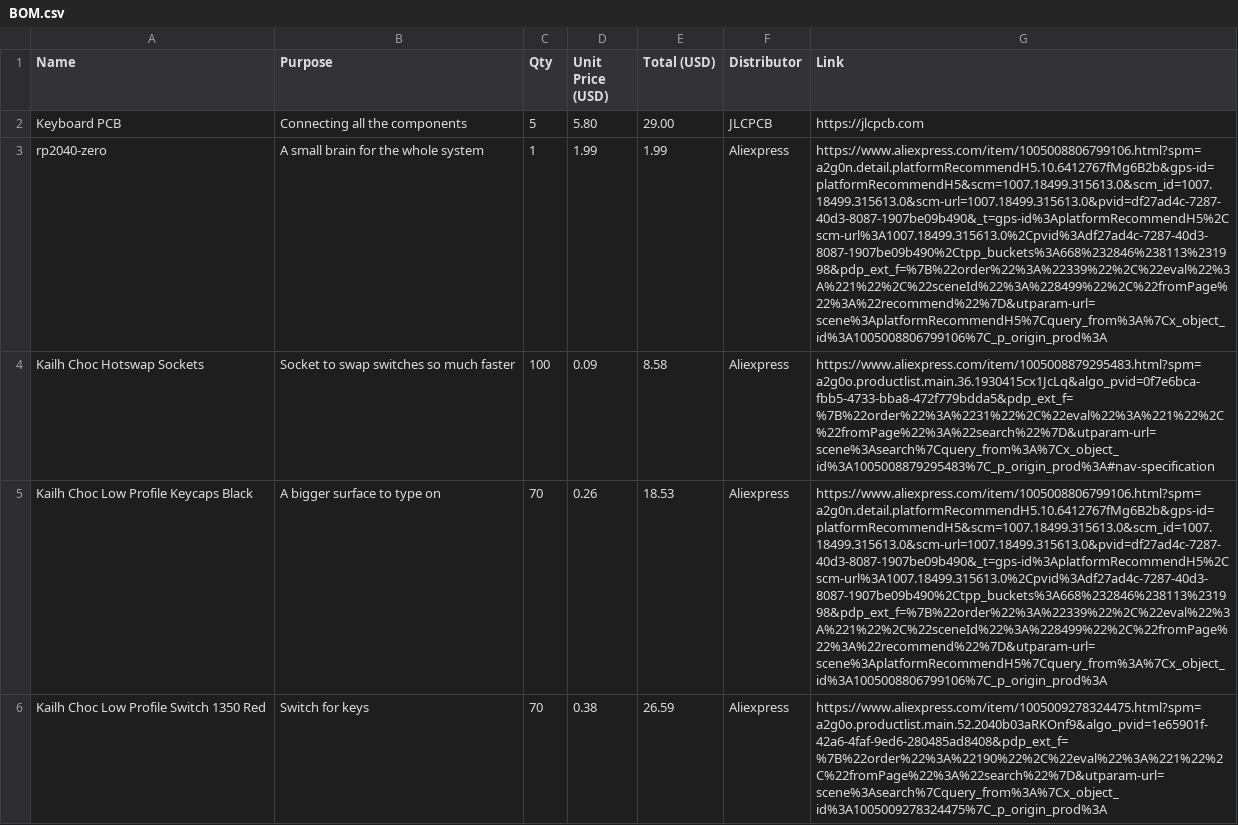
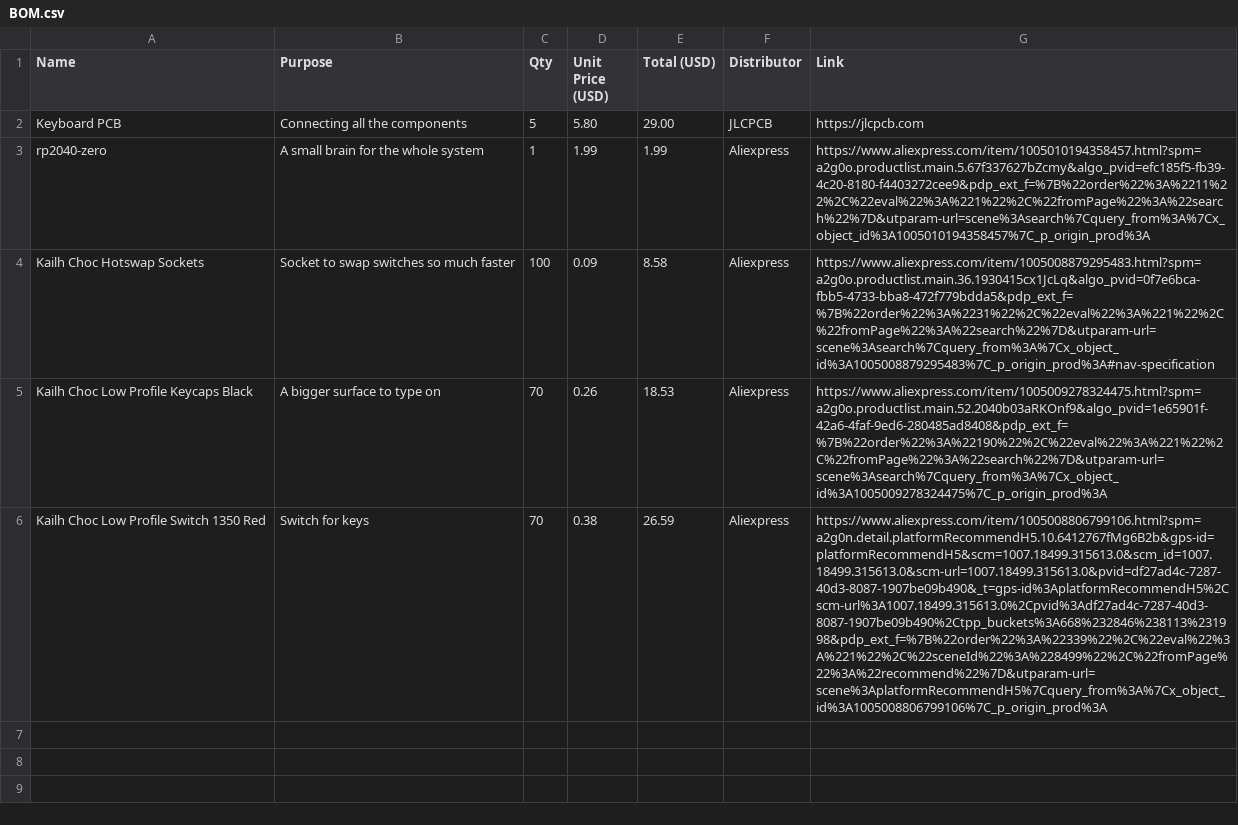
Before and after one commit to Small-doge128/Slim-65-ANSI-Choc-keyboard-62-keys, a CSV file: BOM.csv, drawn as a sheet; the diff names each change by its address in the sheet, - before the commit and + after, or states it on an @@ line.

Commit message:
Update BOM.csv

```diff
--- a/BOM.csv
+++ b/BOM.csv
-G3 (Link): https://www.aliexpress.com/item/1005008806799106.html?spm=a2g0n.detail.platformRecommendH5.10.6412767fMg6B2b&gps-id=platformRecommendH5&scm=1007.18499.315613.0&scm_id=1007.18499.315613.0&scm-url=1007.18499.315613.0&pvid=df27ad4c-7287-40d3-8087-1907be09b490&_t=gps-id%3AplatformRecommendH5%2Cscm-url%3A1007.18499.315613.0%2Cpvid%3Adf27ad4c-7287-40d3-8087-1907be09b490%2Ctpp_buckets%3A668%232846%238113%231998&pdp_ext_f=%7B%22order%22%3A%22339%22%2C%22eval%22%3A%221%22%2C%22sceneId%22%3A%228499%22%2C%22fromPage%22%3A%22recommend%22%7D&utparam-url=scene%3AplatformRecommendH5%7Cquery_from%3A%7Cx_object_id%3A1005008806799106%7C_p_origin_prod%3A
+G3 (Link): https://www.aliexpress.com/item/1005010194358457.html?spm=a2g0o.productlist.main.5.67f337627bZcmy&algo_pvid=efc185f5-fb39-4c20-8180-f4403272cee9&pdp_ext_f=%7B%22order%22%3A%2211%22%2C%22eval%22%3A%221%22%2C%22fromPage%22%3A%22search%22%7D&utparam-url=scene%3Asearch%7Cquery_from%3A%7Cx_object_id%3A1005010194358457%7C_p_origin_prod%3A
-G5 (Link): https://www.aliexpress.com/item/1005008806799106.html?spm=a2g0n.detail.platformRecommendH5.10.6412767fMg6B2b&gps-id=platformRecommendH5&scm=1007.18499.315613.0&scm_id=1007.18499.315613.0&scm-url=1007.18499.315613.0&pvid=df27ad4c-7287-40d3-8087-1907be09b490&_t=gps-id%3AplatformRecommendH5%2Cscm-url%3A1007.18499.315613.0%2Cpvid%3Adf27ad4c-7287-40d3-8087-1907be09b490%2Ctpp_buckets%3A668%232846%238113%231998&pdp_ext_f=%7B%22order%22%3A%22339%22%2C%22eval%22%3A%221%22%2C%22sceneId%22%3A%228499%22%2C%22fromPage%22%3A%22recommend%22%7D&utparam-url=scene%3AplatformRecommendH5%7Cquery_from%3A%7Cx_object_id%3A1005008806799106%7C_p_origin_prod%3A
+G5 (Link): https://www.aliexpress.com/item/1005009278324475.html?spm=a2g0o.productlist.main.52.2040b03aRKOnf9&algo_pvid=1e65901f-42a6-4faf-9ed6-280485ad8408&pdp_ext_f=%7B%22order%22%3A%22190%22%2C%22eval%22%3A%221%22%2C%22fromPage%22%3A%22search%22%7D&utparam-url=scene%3Asearch%7Cquery_from%3A%7Cx_object_id%3A1005009278324475%7C_p_origin_prod%3A
-G6 (Link): https://www.aliexpress.com/item/1005009278324475.html?spm=a2g0o.productlist.main.52.2040b03aRKOnf9&algo_pvid=1e65901f-42a6-4faf-9ed6-280485ad8408&pdp_ext_f=%7B%22order%22%3A%22190%22%2C%22eval%22%3A%221%22%2C%22fromPage%22%3A%22search%22%7D&utparam-url=scene%3Asearch%7Cquery_from%3A%7Cx_object_id%3A1005009278324475%7C_p_origin_prod%3A
+G6 (Link): https://www.aliexpress.com/item/1005008806799106.html?spm=a2g0n.detail.platformRecommendH5.10.6412767fMg6B2b&gps-id=platformRecommendH5&scm=1007.18499.315613.0&scm_id=1007.18499.315613.0&scm-url=1007.18499.315613.0&pvid=df27ad4c-7287-40d3-8087-1907be09b490&_t=gps-id%3AplatformRecommendH5%2Cscm-url%3A1007.18499.315613.0%2Cpvid%3Adf27ad4c-7287-40d3-8087-1907be09b490%2Ctpp_buckets%3A668%232846%238113%231998&pdp_ext_f=%7B%22order%22%3A%22339%22%2C%22eval%22%3A%221%22%2C%22sceneId%22%3A%228499%22%2C%22fromPage%22%3A%22recommend%22%7D&utparam-url=scene%3AplatformRecommendH5%7Cquery_from%3A%7Cx_object_id%3A1005008806799106%7C_p_origin_prod%3A
```
